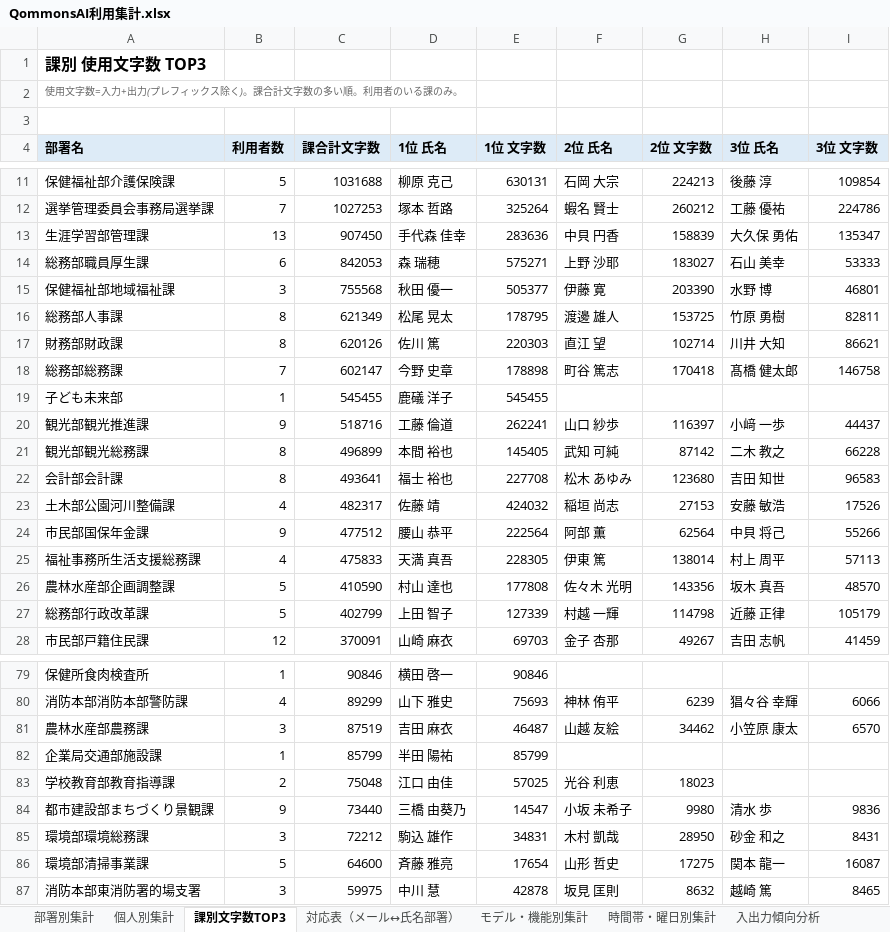
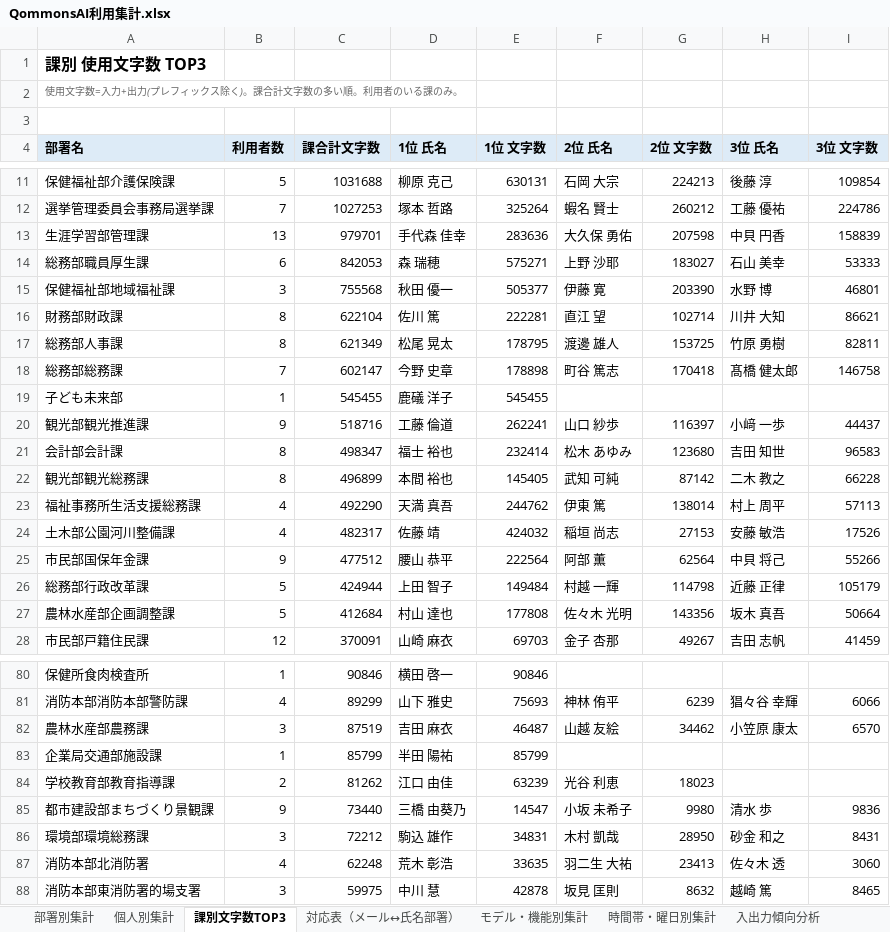
Before and after one commit to pikaring/claude-code, an Excel workbook: QommonsAI利用集計.xlsx, sheet 課別文字数TOP3, drawn as a sheet; only a part is shown, gaps mark what is left out; values as stored, in another font and other column widths than the file's, no borders; removed rows and columns are numbered as before the commit, all else as after; the diff covers the shown part only; the diff names each change by its address in the sheet, - before the commit and + after, or states it on an @@ line.

```diff
--- a/QommonsAI利用集計.xlsx (sheet 課別文字数TOP3)
+++ b/QommonsAI利用集計.xlsx (sheet 課別文字数TOP3)
-C13 (課合計文字数): 907450
+C13 (課合計文字数): 979701
-F13 (2位 氏名): 中貝 円香
+F13 (2位 氏名): 大久保 勇佑
-G13 (2位 文字数): 158839
+G13 (2位 文字数): 207598
-H13 (3位 氏名): 大久保 勇佑
+H13 (3位 氏名): 中貝 円香
-I13 (3位 文字数): 135347
+I13 (3位 文字数): 158839
+row 16: 財務部財政課 | 8 | 622104 | 佐川 篤 | 222281 | 直江 望 | 102714 | 川井 大知 | 86621
-row 17: 財務部財政課 | 8 | 620126 | 佐川 篤 | 220303 | 直江 望 | 102714 | 川井 大知 | 86621
+row 21: 会計部会計課 | 8 | 498347 | 福士 裕也 | 232414 | 松木 あゆみ | 123680 | 吉田 知世 | 96583
-row 22: 会計部会計課 | 8 | 493641 | 福士 裕也 | 227708 | 松木 あゆみ | 123680 | 吉田 知世 | 96583
+row 23: 福祉事務所生活支援総務課 | 4 | 492290 | 天満 真吾 | 244762 | 伊東 篤 | 138014 | 村上 周平 | 57113
-row 25: 福祉事務所生活支援総務課 | 4 | 475833 | 天満 真吾 | 228305 | 伊東 篤 | 138014 | 村上 周平 | 57113
-row 26: 農林水産部企画調整課 | 5 | 410590 | 村山 達也 | 177808 | 佐々木 光明 | 143356 | 坂木 真吾 | 48570
-C26 (課合計文字数): 402799
+C26 (課合計文字数): 424944
-E26 (1位 文字数): 127339
+E26 (1位 文字数): 149484
+row 27: 農林水産部企画調整課 | 5 | 412684 | 村山 達也 | 177808 | 佐々木 光明 | 143356 | 坂木 真吾 | 50664
-C84 (課合計文字数): 75048
+C84 (課合計文字数): 81262
-E84 (1位 文字数): 57025
+E84 (1位 文字数): 63239
-row 86: 環境部清掃事業課 | 5 | 64600 | 斉藤 雅亮 | 17654 | 山形 哲史 | 17275 | 関本 龍一 | 16087
+row 87: 消防本部北消防署 | 4 | 62248 | 荒木 彰浩 | 33635 | 羽二生 大祐 | 23413 | 佐々木 透 | 3060
```
Also changed, not shown: 4 added rows, 4 removed rows and 4 edited cells elsewhere in this sheet, sheet 個人別集計, sheet 部署別集計, sheet 入出力傾向分析, sheet 主な話題・テーマ, sheet 時間帯・曜日別集計, sheet モデル・機能別集計, 2 more sheets, reports/QommonsAI利用集計_2026-07.xlsx, 1 other file.
